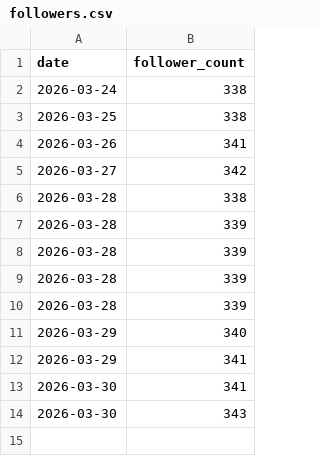
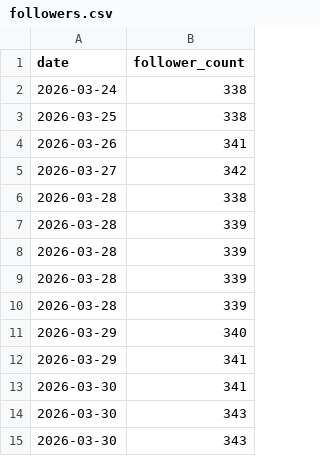
Before and after one commit to hasyamo/note-fan-board, a CSV file: data/crisp_chimp0823/followers.csv, drawn as a sheet.

```diff
--- a/data/crisp_chimp0823/followers.csv
+++ b/data/crisp_chimp0823/followers.csv
@@ -14 +14,2 @@ date,follower_count
 2026-03-30,343
+2026-03-30,343
```
Also changed, not shown: data/crisp_chimp0823/likes.csv, data/hasyamo/followers.csv, 17 other files.
